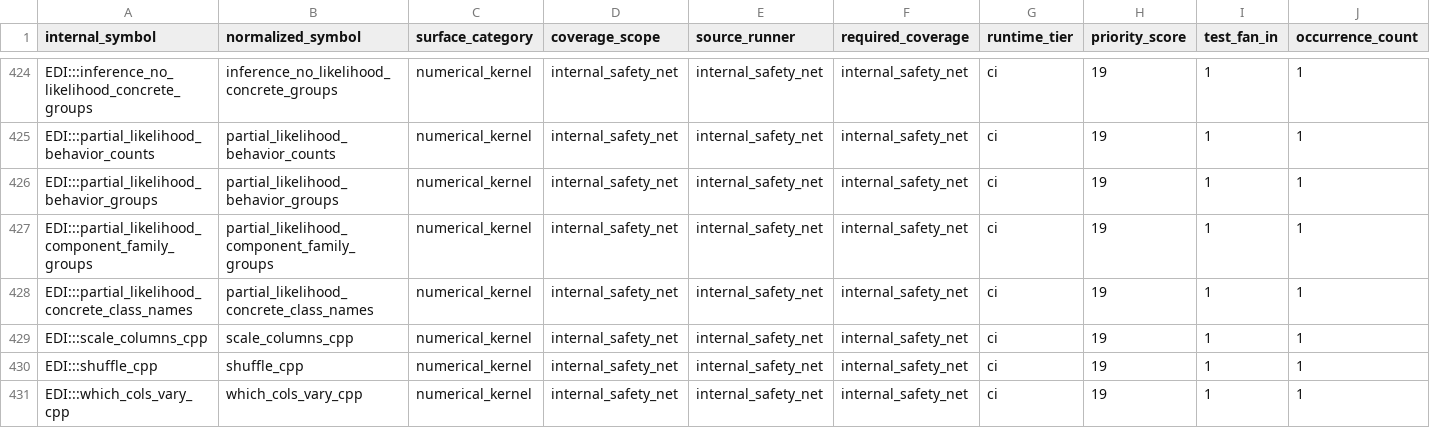
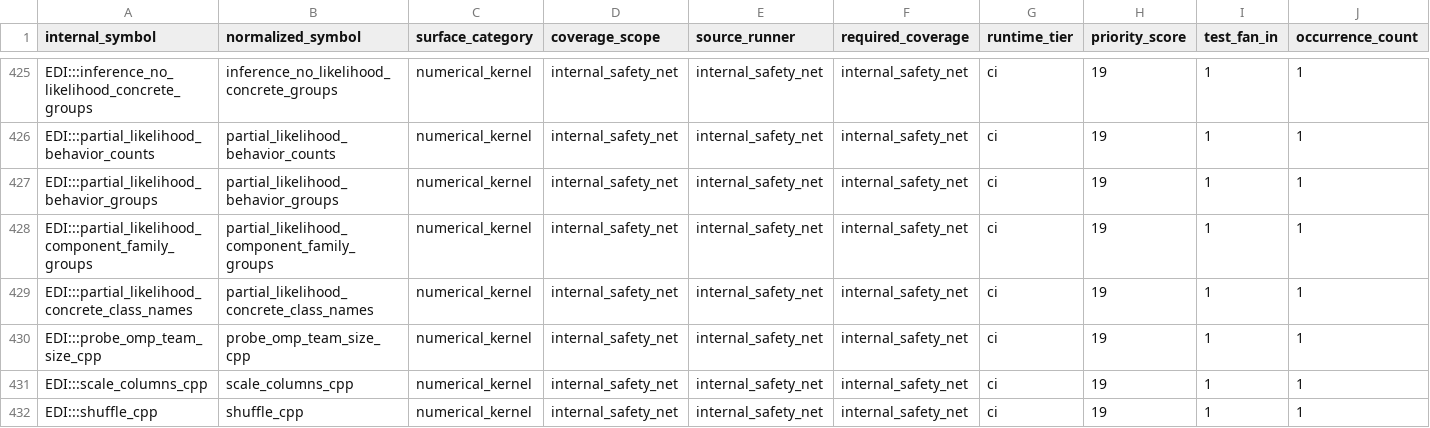
Before and after one commit to kapelner/EDI, a CSV file: R/package_tests/comprehensive_suite_internal_surfaces.csv, drawn as a sheet; only a part is shown, gaps mark what is left out; the shorter side is filled out with more unchanged rows; rows hold the shown columns only; the diff covers the shown part only; the diff names each change by its address in the sheet, - before the commit and + after, or states it on an @@ line.

```diff
--- a/R/package_tests/comprehensive_suite_internal_surfaces.csv
+++ b/R/package_tests/comprehensive_suite_internal_surfaces.csv
+row 430: EDI:::probe_omp_team_size_cpp | probe_omp_team_size_cpp | numerical_kernel | internal_safety_net | internal_safety_net | internal_safety_net | ci | 19 | 1 | 1
```
Also changed, not shown: 3 added rows and 2 removed rows elsewhere in this file, 5 other files.
